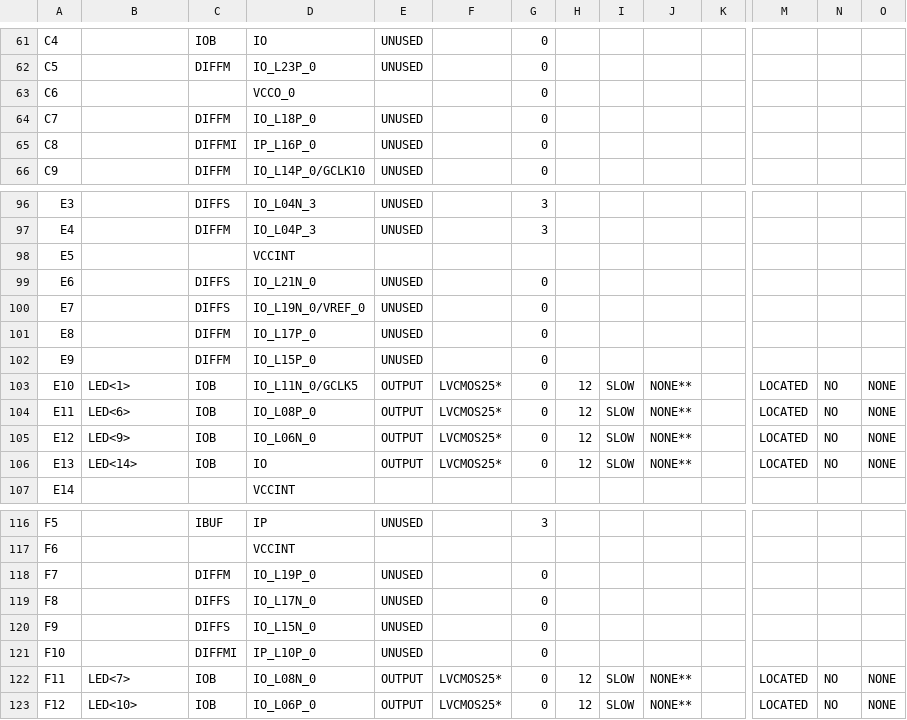
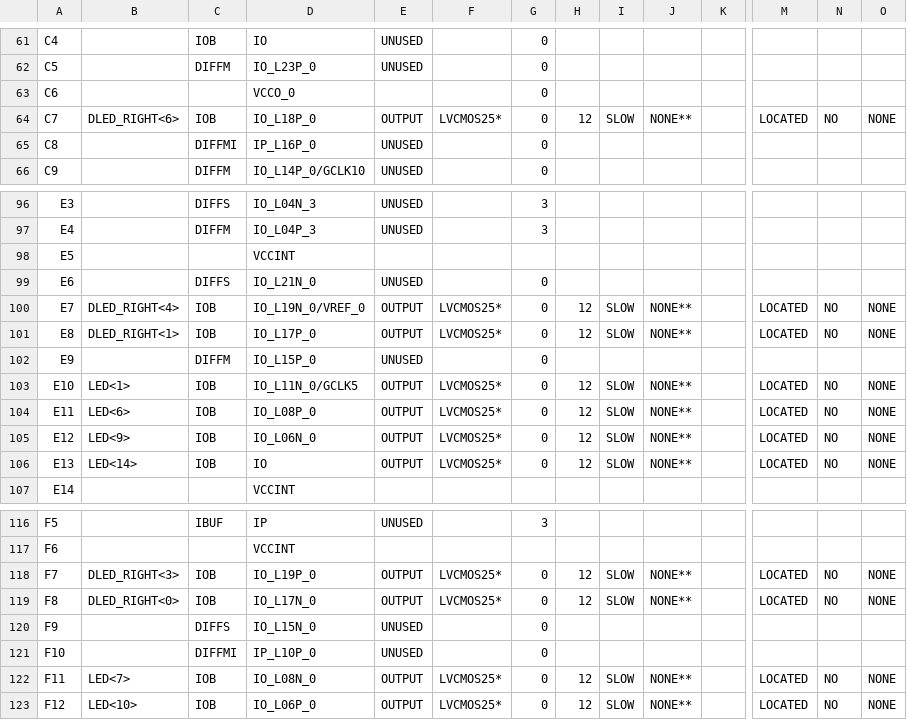
Before and after one commit to straywarrior/MadeCPUin21days, a CSV file: CPU_TOP_pad.csv, drawn as a sheet; only a part is shown, gaps mark what is left out; the diff covers the shown part only; the diff names each change by its address in the sheet, - before the commit and + after, or states it on an @@ line.

```diff
--- a/CPU_TOP_pad.csv
+++ b/CPU_TOP_pad.csv
-B64: (empty)
+B64: DLED_RIGHT<6>
-C64: DIFFM
+C64: IOB
-E64: UNUSED
+E64: OUTPUT
-F64: (empty)
+F64: LVCMOS25*
-H64: (empty)
+H64: 12
-I64: (empty)
+I64: SLOW
-J64: (empty)
+J64: NONE**
-M64: (empty)
+M64: LOCATED
-N64: (empty)
+N64: NO
-O64: (empty)
+O64: NONE
-B100: (empty)
+B100: DLED_RIGHT<4>
-C100: DIFFS
+C100: IOB
-E100:E101: UNUSED
+E100:E101: OUTPUT
-F100:F101: (empty)
+F100:F101: LVCMOS25*
-H100:H101: (empty)
+H100:H101: 12
-I100:I101: (empty)
+I100:I101: SLOW
-J100:J101: (empty)
+J100:J101: NONE**
-M100:M101: (empty)
+M100:M101: LOCATED
-N100:N101: (empty)
+N100:N101: NO
-O100:O101: (empty)
+O100:O101: NONE
-B101: (empty)
+B101: DLED_RIGHT<1>
-C101: DIFFM
+C101: IOB
-B118: (empty)
+B118: DLED_RIGHT<3>
-C118: DIFFM
+C118: IOB
-E118:E119: UNUSED
+E118:E119: OUTPUT
-F118:F119: (empty)
+F118:F119: LVCMOS25*
-H118:H119: (empty)
+H118:H119: 12
-I118:I119: (empty)
+I118:I119: SLOW
-J118:J119: (empty)
+J118:J119: NONE**
-M118:M119: (empty)
+M118:M119: LOCATED
-N118:N119: (empty)
+N118:N119: NO
-O118:O119: (empty)
+O118:O119: NONE
-B119: (empty)
+B119: DLED_RIGHT<0>
-C119: DIFFS
+C119: IOB
```
Also changed, not shown: 36 edited cells elsewhere in this file, 17 other files.
